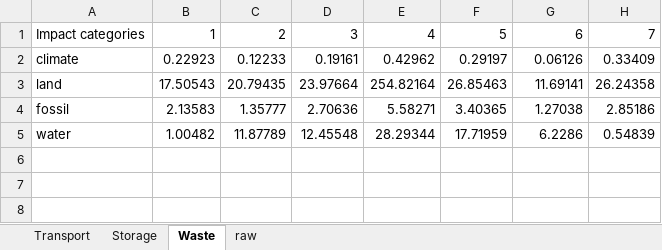
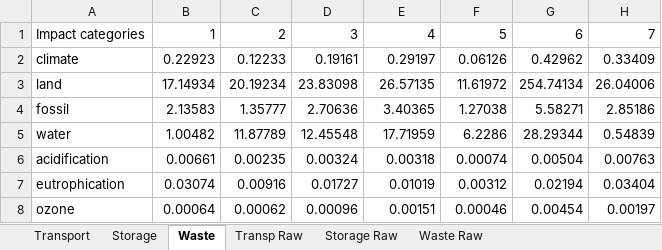
Before and after one commit to copa-uniandes/pIRPgym, an Excel workbook: pIRPgym/Blocks/InstanceGeneration/LCA indicators.xlsx, sheet Waste, drawn as a sheet; values as stored, in another font and other column widths than the file's, no borders; the diff names each change by its address in the sheet, - before the commit and + after, or states it on an @@ line.

```diff
--- a/pIRPgym/Blocks/InstanceGeneration/LCA indicators.xlsx (sheet Waste)
+++ b/pIRPgym/Blocks/InstanceGeneration/LCA indicators.xlsx (sheet Waste)
-sheet tab: raw
+sheet tab: Transp Raw
+sheet tab: Storage Raw
+sheet tab: Waste Raw
-E2: 0.42962
+E2: 0.29197
-F2: 0.29197
+F2: 0.06126
-G2: 0.06126
+G2: 0.42962
-B3: 17.50543
+B3: 17.14934
-C3: 20.79435
+C3: 20.19234
-D3: 23.97664
+D3: 23.83098
-E3: 254.82164
+E3: 26.57135
-F3: 26.85463
+F3: 11.61972
-G3: 11.69141
+G3: 254.74134
-H3: 26.24358
+H3: 26.04006
-E4: 5.58271
+E4: 3.40365
-F4: 3.40365
+F4: 1.27038
-G4: 1.27038
+G4: 5.58271
-E5: 28.29344
+E5: 17.71959
-F5: 17.71959
+F5: 6.2286
-G5: 6.2286
+G5: 28.29344
+row 6: acidification | 0.00661 | 0.00235 | 0.00324 | 0.00318 | 0.00074 | 0.00504 | 0.00763
+row 7: eutrophication | 0.03074 | 0.00916 | 0.01727 | 0.01019 | 0.00312 | 0.02194 | 0.03404
+row 8: ozone | 0.00064 | 0.00062 | 0.00096 | 0.00151 | 0.00046 | 0.00454 | 0.00197
```
Also changed, not shown: sheet Storage, sheet Transport, 3 other files.
